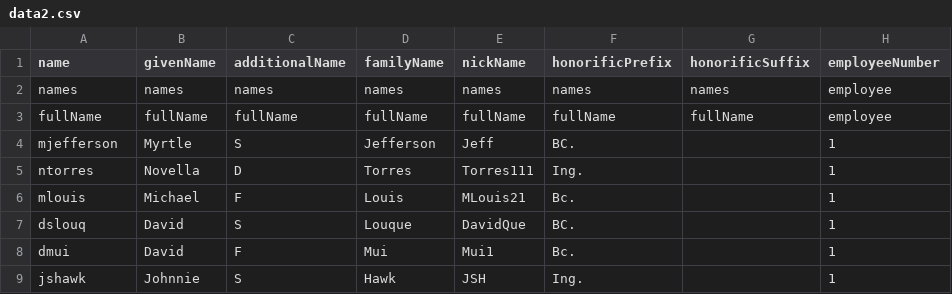
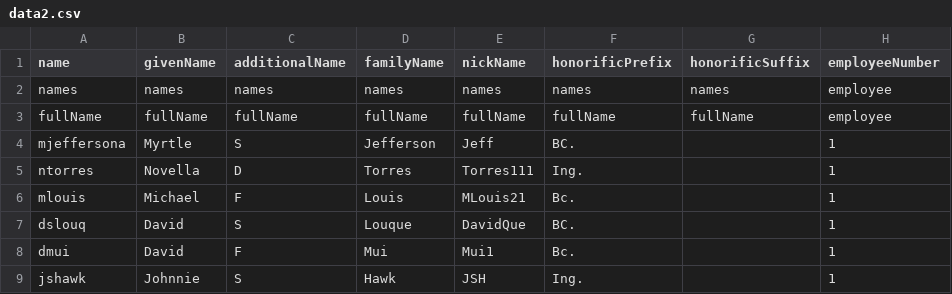
Before and after one commit to Evolveum/playground, a CSV file: id-match-client/src/main/resources/data2.csv, drawn as a sheet; only a part is shown; the diff names each change by its address in the sheet, - before the commit and + after, or states it on an @@ line.

```diff
--- a/id-match-client/src/main/resources/data2.csv
+++ b/id-match-client/src/main/resources/data2.csv
-A4 (name): mjefferson
+A4 (name): mjeffersona
```
Also changed, not shown: id-match-client/src/main/resources/data.csv, 18 other files.
